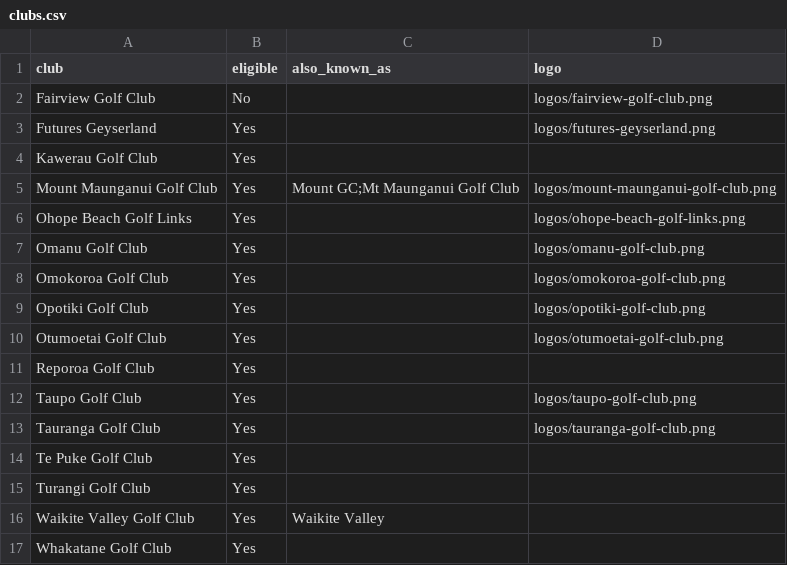
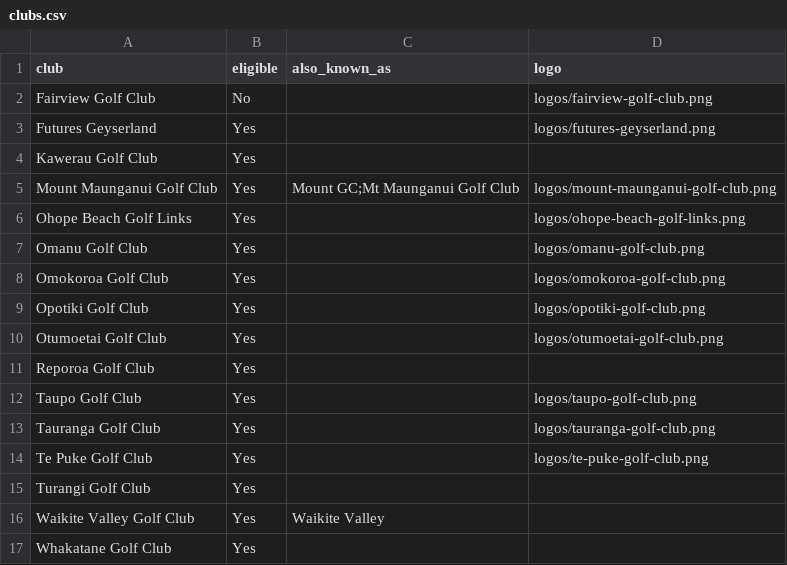
Before and after one commit to bopgolf/top-of-the-harbour, a CSV file: clubs.csv, drawn as a sheet.

Commit message:
Set logo for Te Puke Golf Club (organiser page)

```diff
--- a/clubs.csv
+++ b/clubs.csv
@@ -13,3 +13,3 @@ Taupo Golf Club,Yes,,logos/taupo-golf-club.png
 Tauranga Golf Club,Yes,,logos/tauranga-golf-club.png
-Te Puke Golf Club,Yes,,
+Te Puke Golf Club,Yes,,logos/te-puke-golf-club.png
 Turangi Golf Club,Yes,,
```
